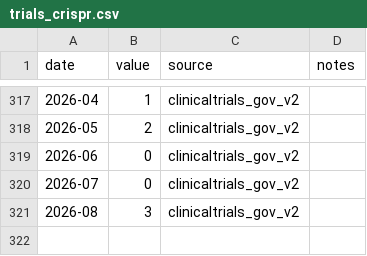
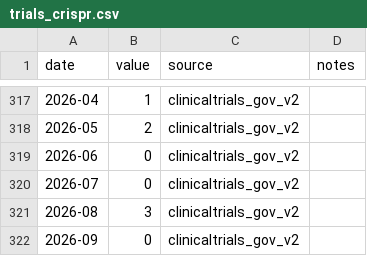
Before and after one commit to databio/everyday-genomics, a CSV file: data/trials_crispr.csv, drawn as a sheet; only a part is shown, gaps mark what is left out; the diff names each change by its address in the sheet, - before the commit and + after, or states it on an @@ line.

```diff
--- a/data/trials_crispr.csv
+++ b/data/trials_crispr.csv
+row 322: 2026-09 | 0 | clinicaltrials_gov_v2
```
Also changed, not shown: data/clinvar_variants.csv, data/pubmed_genomics.csv, 54 other files.
